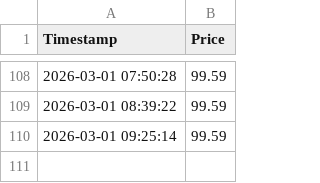
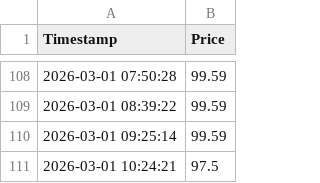
Before and after one commit to ssbhide/ticket-scraper, a CSV file: ticket_prices.csv, drawn as a sheet; only a part is shown, gaps mark what is left out.

```diff
--- a/ticket_prices.csv
+++ b/ticket_prices.csv
@@ -110 +110,2 @@ Timestamp,Price
 2026-03-01 09:25:14,99.59
+2026-03-01 10:24:21,97.5
```
Also changed, not shown: 1 other file.
